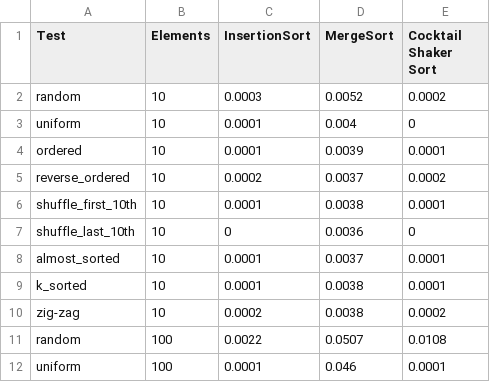
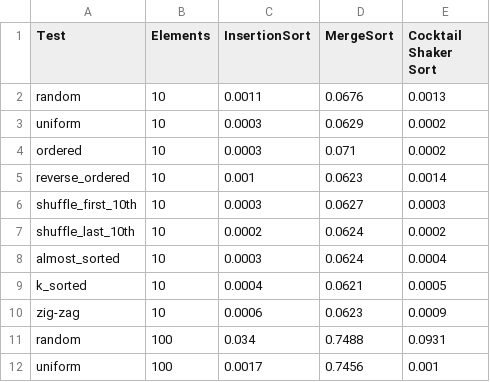
Before and after one commit to HotdogsCC/GDP202-Algorithms-and-Data-Structures-AT1-Sorting-and-Searching-Algorithms, a CSV file: SortingAndSearchingAlgorithms/sort_results.csv, drawn as a sheet; only a part is shown; the diff covers the shown part only.

Commit message:
used debug mode results

```diff
--- a/SortingAndSearchingAlgorithms/sort_results.csv
+++ b/SortingAndSearchingAlgorithms/sort_results.csv
@@ -1,12 +1,12 @@
 Test,Elements,InsertionSort,MergeSort,Cocktail Shaker Sort
-random,10,0.0003,0.0052,0.0002
-uniform,10,0.0001,0.004,0
-ordered,10,0.0001,0.0039,0.0001
-reverse_ordered,10,0.0002,0.0037,0.0002
-shuffle_first_10th,10,0.0001,0.0038,0.0001
-shuffle_last_10th,10,0,0.0036,0
-almost_sorted,10,0.0001,0.0037,0.0001
-k_sorted,10,0.0001,0.0038,0.0001
-zig-zag,10,0.0002,0.0038,0.0002
-random,100,0.0022,0.0507,0.0108
-uniform,100,0.0001,0.046,0.0001
+random,10,0.0011,0.0676,0.0013
+uniform,10,0.0003,0.0629,0.0002
+ordered,10,0.0003,0.071,0.0002
+reverse_ordered,10,0.001,0.0623,0.0014
+shuffle_first_10th,10,0.0003,0.0627,0.0003
+shuffle_last_10th,10,0.0002,0.0624,0.0002
+almost_sorted,10,0.0003,0.0624,0.0004
+k_sorted,10,0.0004,0.0621,0.0005
+zig-zag,10,0.0006,0.0623,0.0009
+random,100,0.034,0.7488,0.0931
+uniform,100,0.0017,0.7456,0.001
```
Also changed, not shown: 102 edited cells elsewhere in this file, 1 other file.
